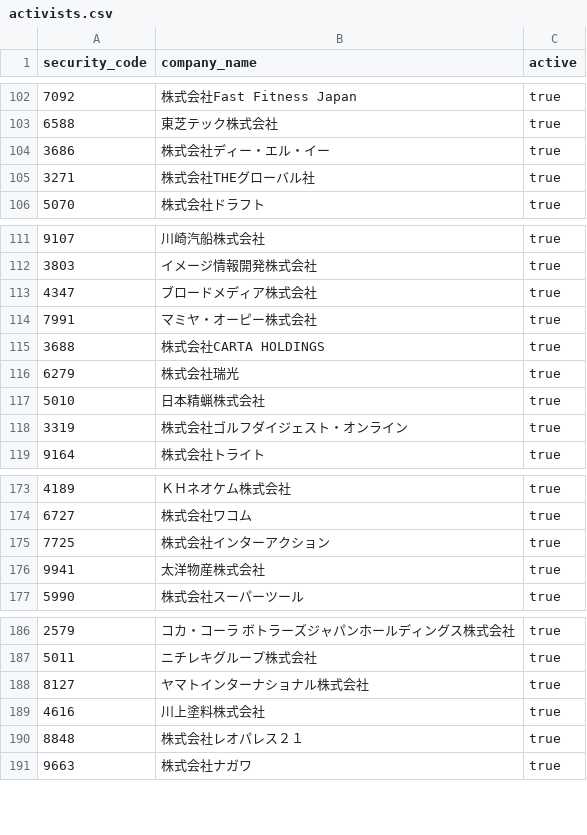
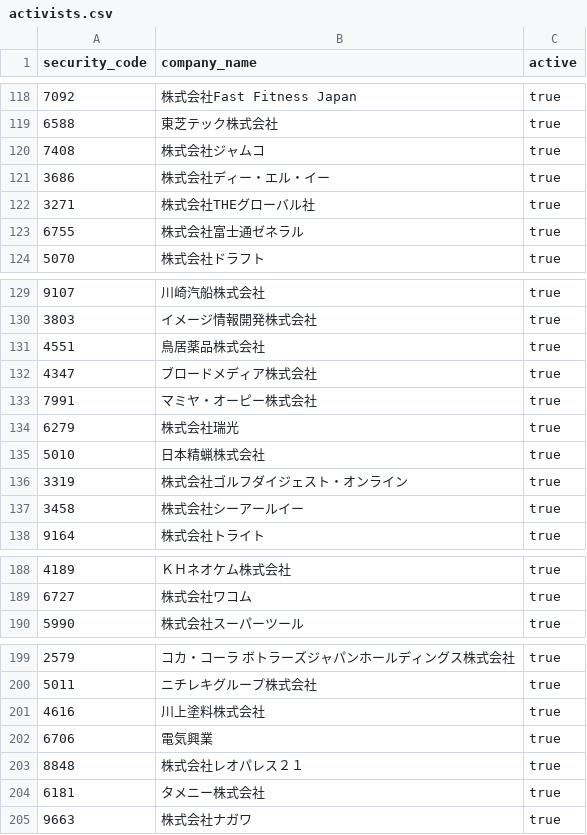
Before and after one commit to akiram6161-lab/tdnet-research-bot, a CSV file: config/activists.csv, drawn as a sheet; only a part is shown, gaps mark what is left out; the diff covers the shown part only.

```diff
--- a/config/activists.csv
+++ b/config/activists.csv
@@ -103,4 +119,6 @@ security_code,company_name,active
 6588,東芝テック株式会社,true
+7408,株式会社ジャムコ,true
 3686,株式会社ディー・エル・イー,true
 3271,株式会社THEグローバル社,true
+6755,株式会社富士通ゼネラル,true
 5070,株式会社ドラフト,true
@@ -112,5 +130,5 @@ security_code,company_name,active
 3803,イメージ情報開発株式会社,true
+4551,鳥居薬品株式会社,true
 4347,ブロードメディア株式会社,true
 7991,マミヤ・オーピー株式会社,true
-3688,株式会社CARTA HOLDINGS,true
 6279,株式会社瑞光,true
@@ -118,2 +136,3 @@ security_code,company_name,active
 3319,株式会社ゴルフダイジェスト・オンライン,true
+3458,株式会社シーアールイー,true
 9164,株式会社トライト,true
@@ -174,4 +189,2 @@ security_code,company_name,active
 6727,株式会社ワコム,true
-7725,株式会社インターアクション,true
-9941,太洋物産株式会社,true
 5990,株式会社スーパーツール,true
@@ -187,5 +200,6 @@ security_code,company_name,active
 5011,ニチレキグループ株式会社,true
-8127,ヤマトインターナショナル株式会社,true
 4616,川上塗料株式会社,true
+6706,電気興業,true
 8848,株式会社レオパレス２１,true
+6181,タメニー株式会社,true
 9663,株式会社ナガワ,true
```
Also changed, not shown: 20 added rows, 18 removed rows and 3 moved rows elsewhere in this file.
